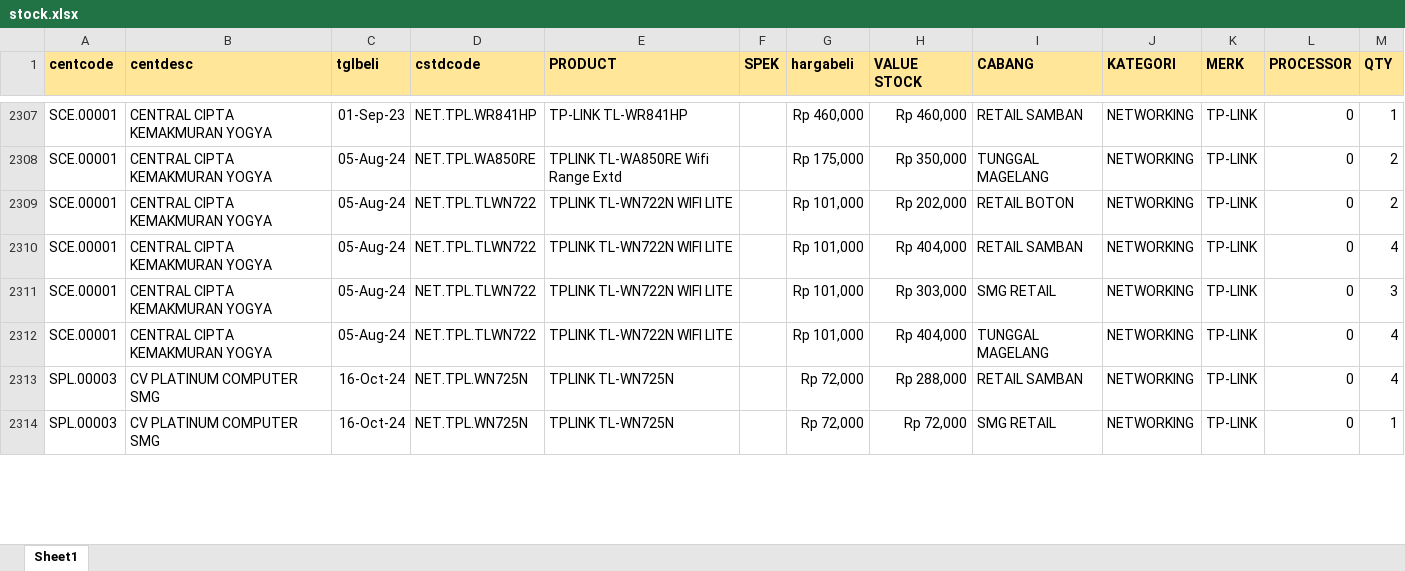
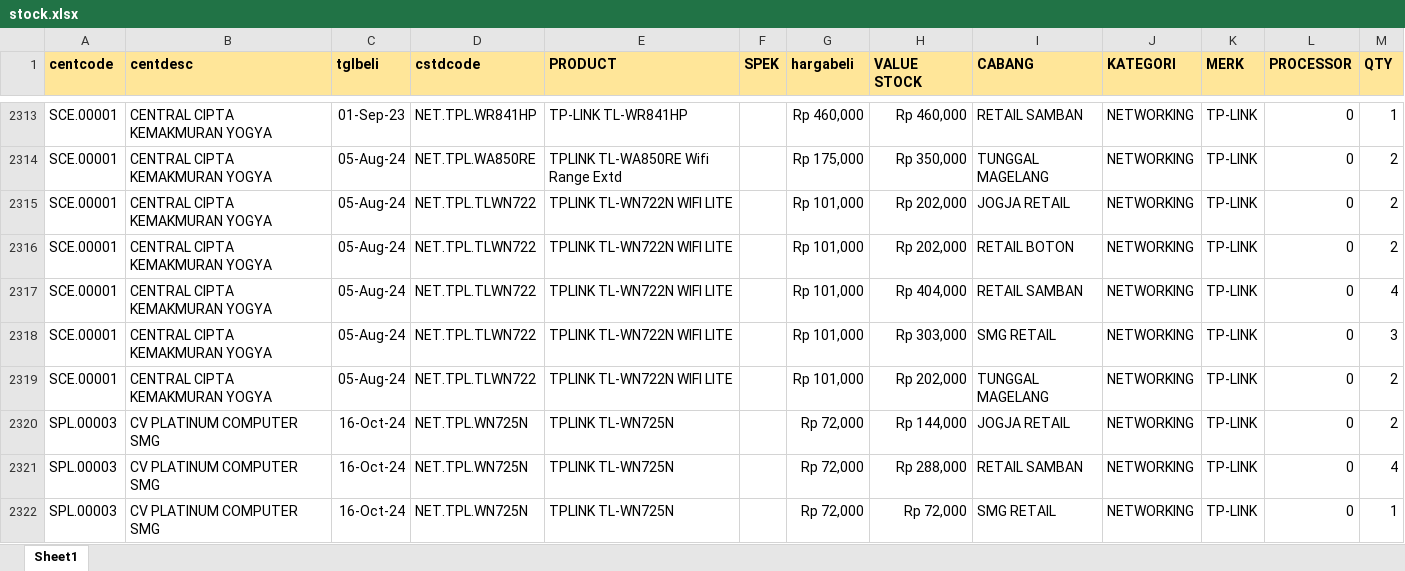
Before and after one commit to YoasAriel/Project-TOP, an Excel workbook: stock.xlsx, sheet Sheet1, drawn as a sheet; only a part is shown, gaps mark what is left out; values as stored, in another font and other column widths than the file's, no borders; addresses are those after the commit; the diff covers the shown part only; the diff names each change by its address in the sheet, - before the commit and + after, or states it on an @@ line.

```diff
--- a/stock.xlsx (sheet Sheet1)
+++ b/stock.xlsx (sheet Sheet1)
+row 2315: SCE.00001 | CENTRAL CIPTA KEMAKMURAN YOGYA | 05-Aug-24 | NET.TPL.TLWN722 | TPLINK TL-WN722N WIFI LITE |  | Rp 101,000 | Rp 202,000 | JOGJA RETAIL | NETWORKING | TP-LINK | 0 | 2
-H2319 (VALUE STOCK): Rp 404,000
+H2319 (VALUE STOCK): Rp 202,000
-M2319 (QTY): 4
+M2319 (QTY): 2
+row 2320: SPL.00003 | CV PLATINUM COMPUTER SMG | 16-Oct-24 | NET.TPL.WN725N | TPLINK TL-WN725N |  | Rp 72,000 | Rp 144,000 | JOGJA RETAIL | NETWORKING | TP-LINK | 0 | 2
```
Also changed, not shown: 37 added rows, 28 removed rows and 419 edited cells elsewhere in this sheet.
